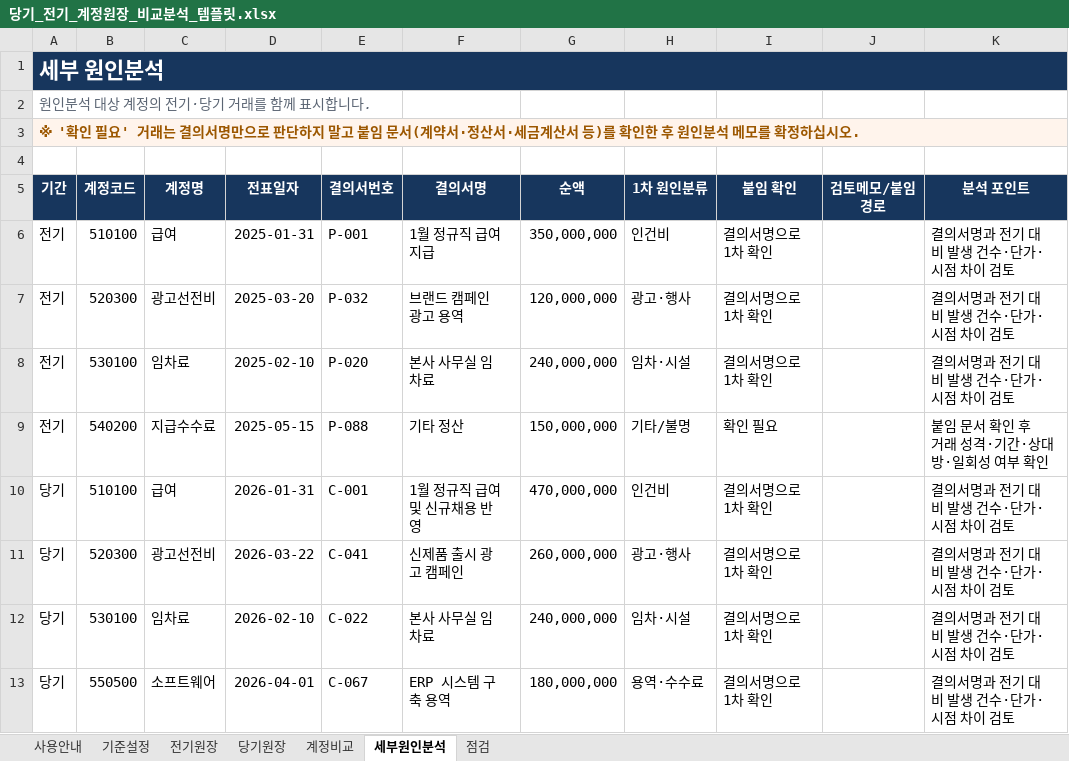
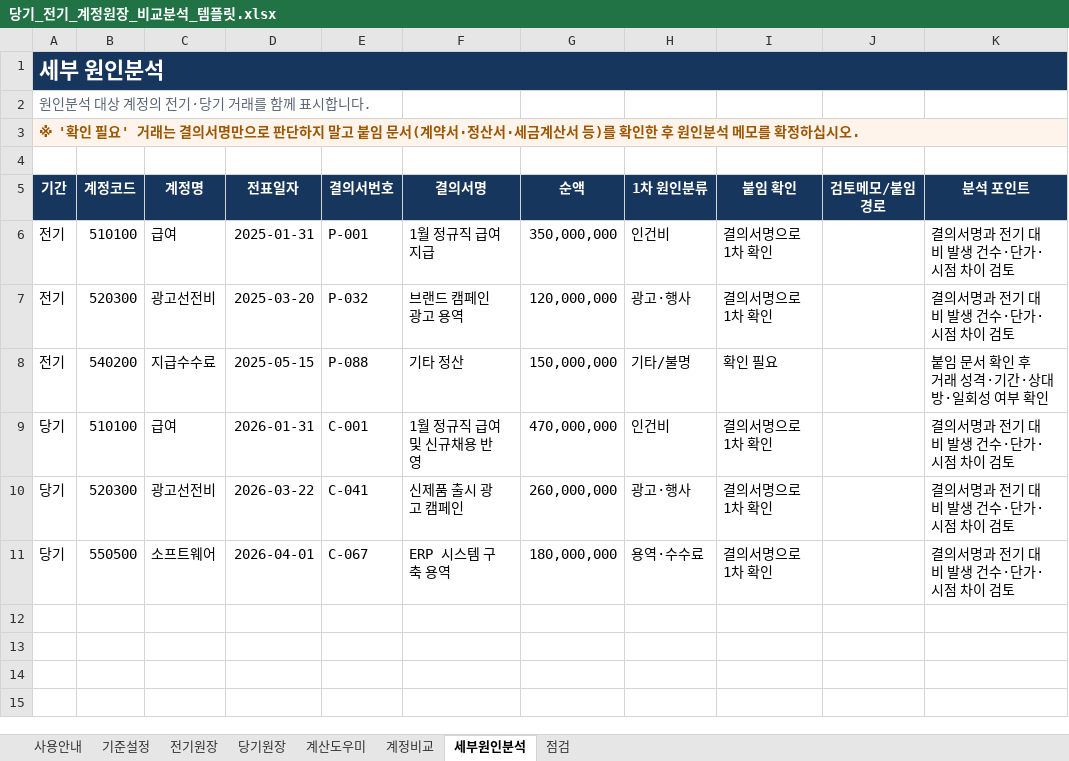
Before and after one commit to vivachae7-beep/test, an Excel workbook: templates/당기_전기_계정원장_비교분석_템플릿.xlsx, sheet 세부원인분석, drawn as a sheet; values as stored, in another font and other column widths than the file's, no borders; conditional formats not drawn; the diff names each change by its address in the sheet, - before the commit and + after, or states it on an @@ line.

```diff
--- a/templates/당기_전기_계정원장_비교분석_템플릿.xlsx (sheet 세부원인분석)
+++ b/templates/당기_전기_계정원장_비교분석_템플릿.xlsx (sheet 세부원인분석)
+sheet tab: 계산도우미
-row 8: 전기 | 530100 | 임차료 | 2025-02-10 | P-020 | 본사 사무실 임차료 | 240,000,000 | 임차·시설 | 결의서명으로 1차 확인 |  | 결의서명과 전기 대비 발생 건수·단가·시점 차이 검토
-row 12: 당기 | 530100 | 임차료 | 2026-02-10 | C-022 | 본사 사무실 임차료 | 240,000,000 | 임차·시설 | 결의서명으로 1차 확인 |  | 결의서명과 전기 대비 발생 건수·단가·시점 차이 검토
```
Also changed, not shown: sheet 사용안내, formulas that keep their value.
